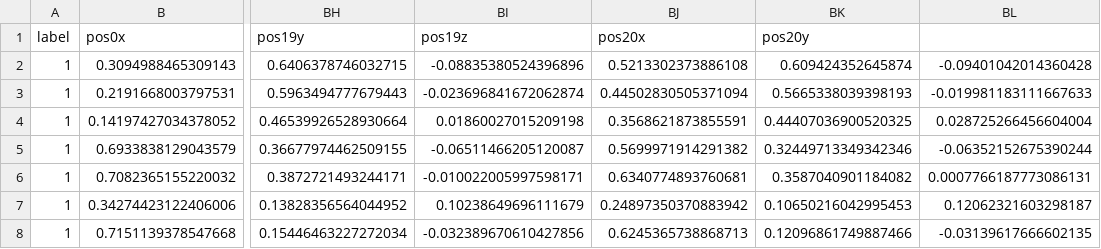
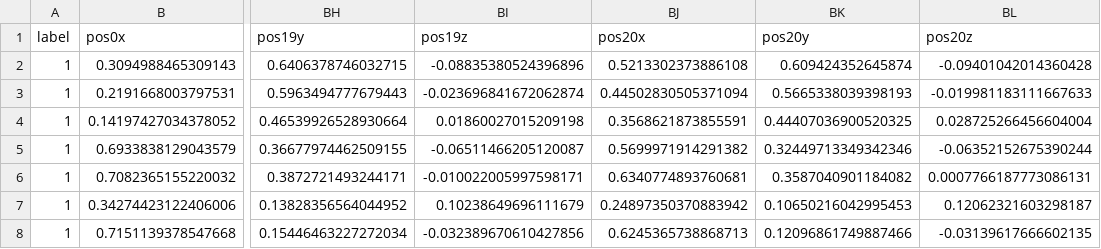
Before and after one commit to yanisadel/Deep-pose, a CSV file: Data/signes.csv, drawn as a sheet; only a part is shown, gaps mark what is left out; the diff names each change by its address in the sheet, - before the commit and + after, or states it on an @@ line.

```diff
--- a/Data/signes.csv
+++ b/Data/signes.csv
-BL1: (empty)
+BL1: pos20z
```
Also changed, not shown: 40 other files.
